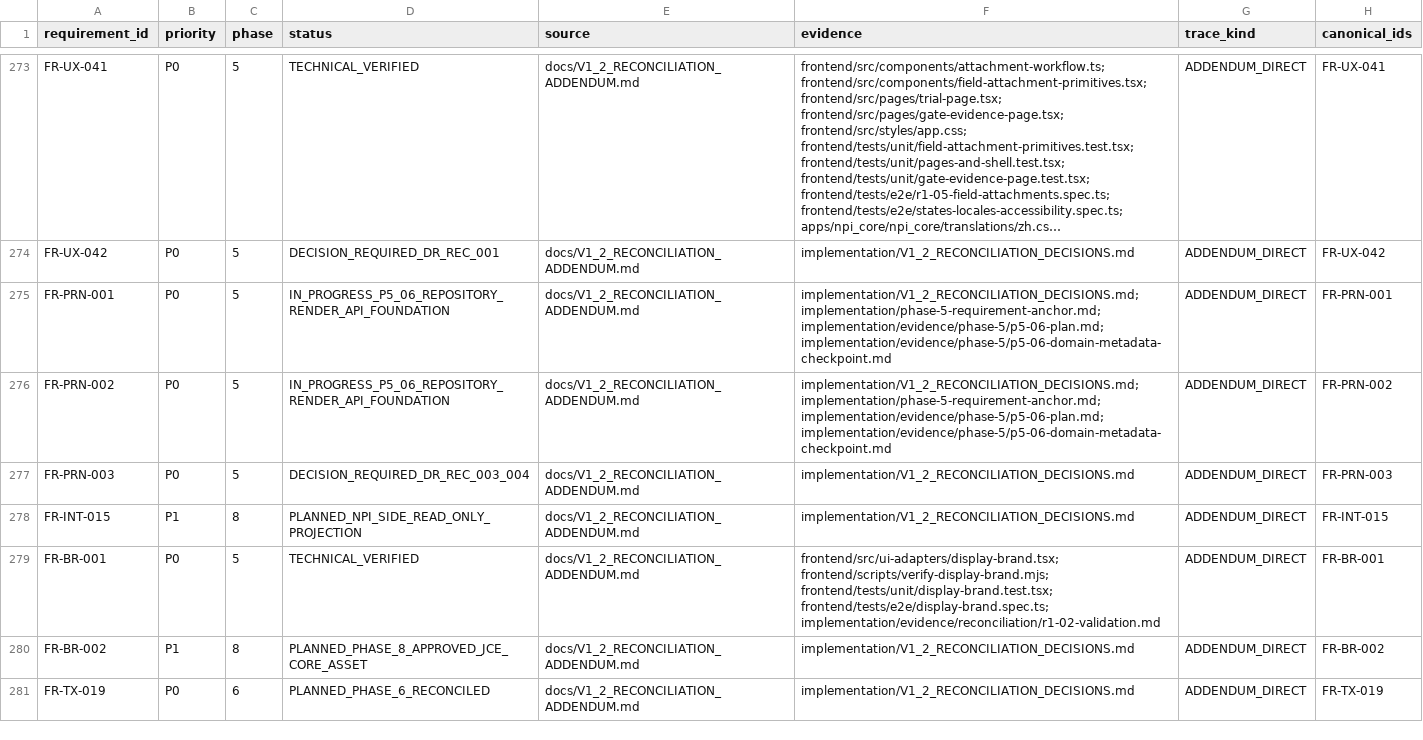
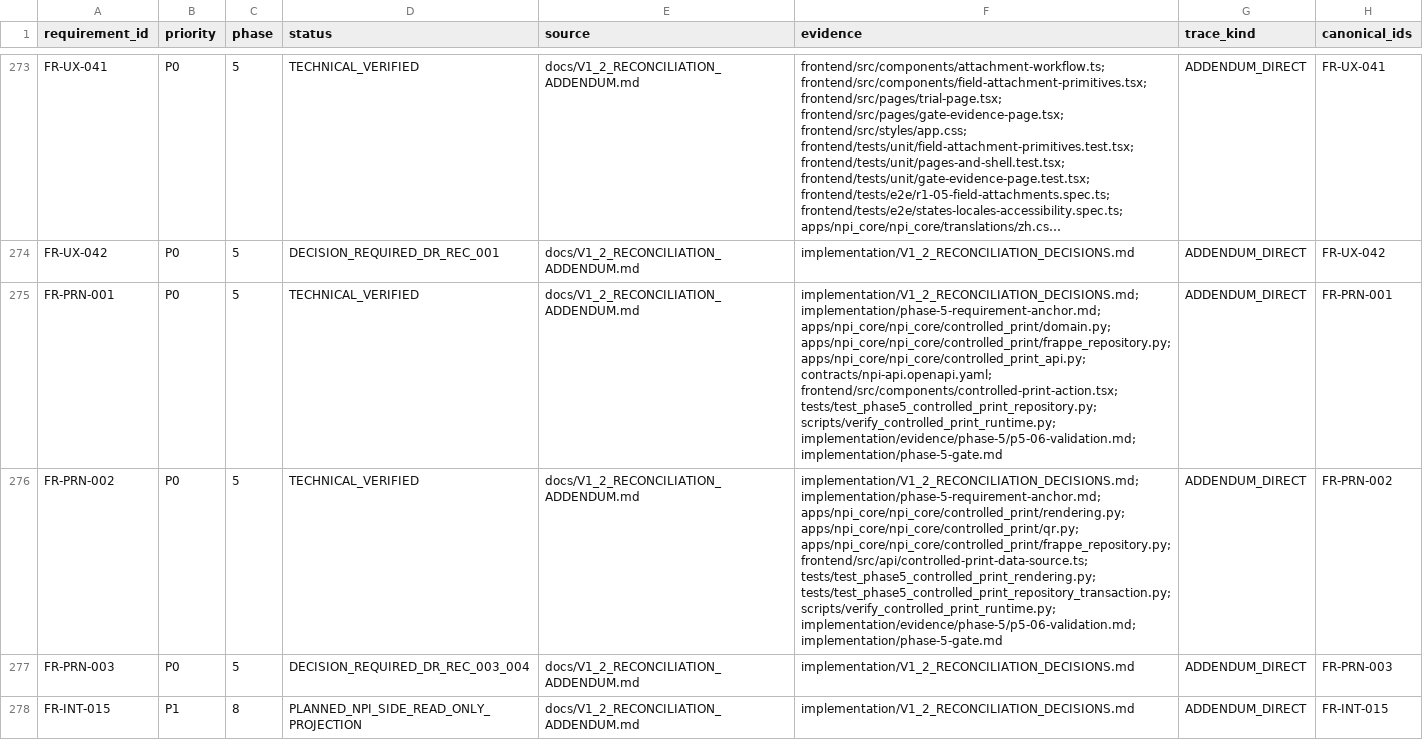
Before and after one commit to kaibowang-hash/jce_npi, a CSV file: implementation/REQUIREMENT_TRACEABILITY.csv, drawn as a sheet; only a part is shown, gaps mark what is left out; the shorter side is filled out with more unchanged rows; long unchanged cells end in …; the diff names each change by its address in the sheet, - before the commit and + after, or states it on an @@ line.

Commit message:
docs(p5-06): close phase 5 gate

```diff
--- a/implementation/REQUIREMENT_TRACEABILITY.csv
+++ b/implementation/REQUIREMENT_TRACEABILITY.csv
-D275:D276 (status): IN_PROGRESS_P5_06_REPOSITORY_RENDER_API_FOUNDATION
+D275:D276 (status): TECHNICAL_VERIFIED
-F275 (evidence): implementation/V1_2_RECONCILIATION_DECISIONS.md; implementation/phase-5-requirement-anchor.md; implementation/evidence/phase-5/p5-06-plan.md; implementation/evidence/phase-5/p5-06-domain-metadata-checkpoint.md
+F275 (evidence): implementation/V1_2_RECONCILIATION_DECISIONS.md; implementation/phase-5-requirement-anchor.md; apps/npi_core/npi_core/controlled_print/domain.py; apps/npi_core/npi_core/controlled_print/frappe_repository.py; apps/npi_core/npi_core/controlled_print_api.py; contracts/npi-api.openapi.yaml; frontend/src/components/controlled-print-action.tsx; tests/test_phase5_controlled_print_repository.py; scripts/verify_controlled_print_runtime.py; implementation/evidence/phase-5/p5-06-validation.md; implementation/phase-5-gate.md
-F276 (evidence): implementation/V1_2_RECONCILIATION_DECISIONS.md; implementation/phase-5-requirement-anchor.md; implementation/evidence/phase-5/p5-06-plan.md; implementation/evidence/phase-5/p5-06-domain-metadata-checkpoint.md
+F276 (evidence): implementation/V1_2_RECONCILIATION_DECISIONS.md; implementation/phase-5-requirement-anchor.md; apps/npi_core/npi_core/controlled_print/rendering.py; apps/npi_core/npi_core/controlled_print/qr.py; apps/npi_core/npi_core/controlled_print/frappe_repository.py; frontend/src/api/controlled-print-data-source.ts; tests/test_phase5_controlled_print_rendering.py; tests/test_phase5_controlled_print_repository_transaction.py; scripts/verify_controlled_print_runtime.py; implementation/evidence/phase-5/p5-06-validation.md; implementation/phase-5-gate.md
```
Also changed, not shown: 11 other files.
